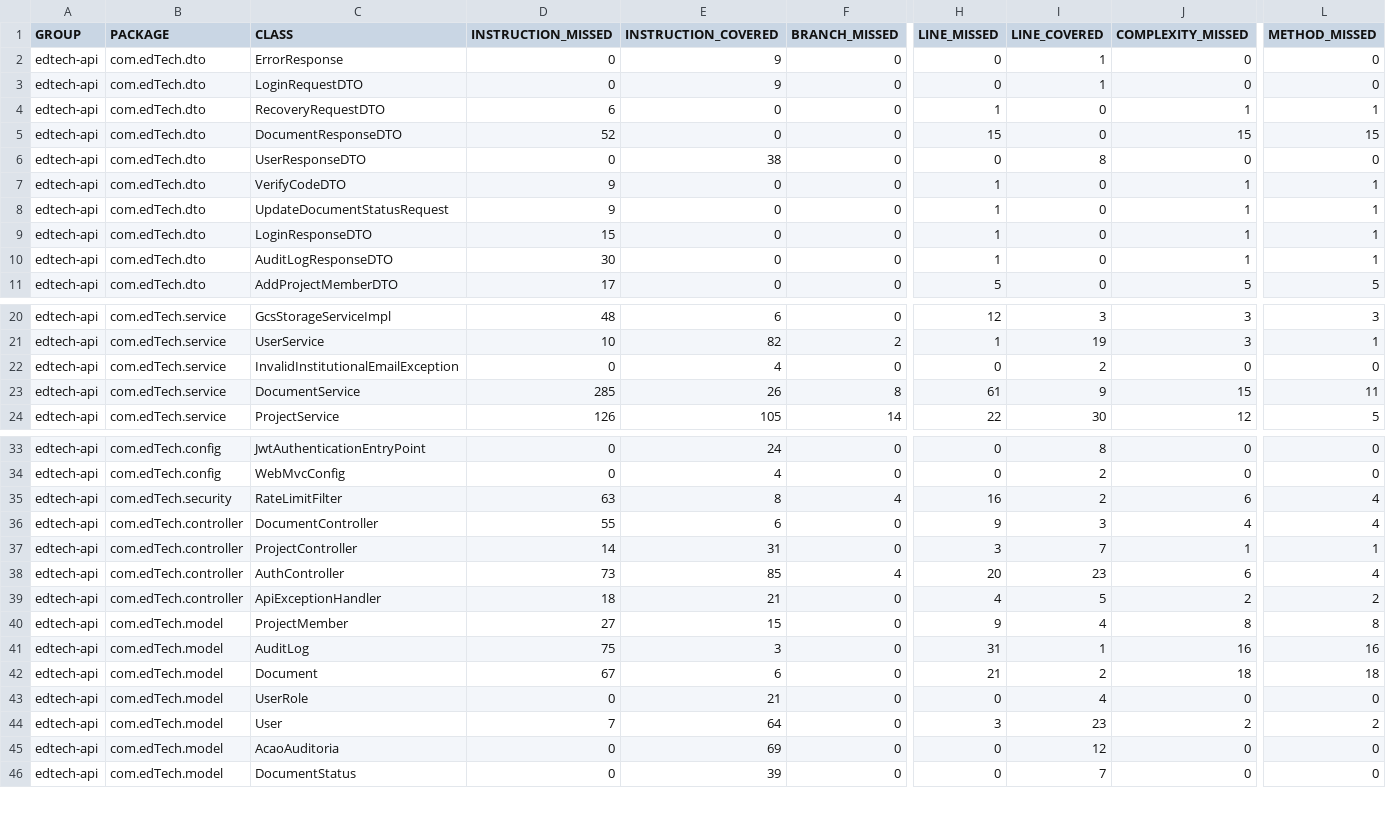
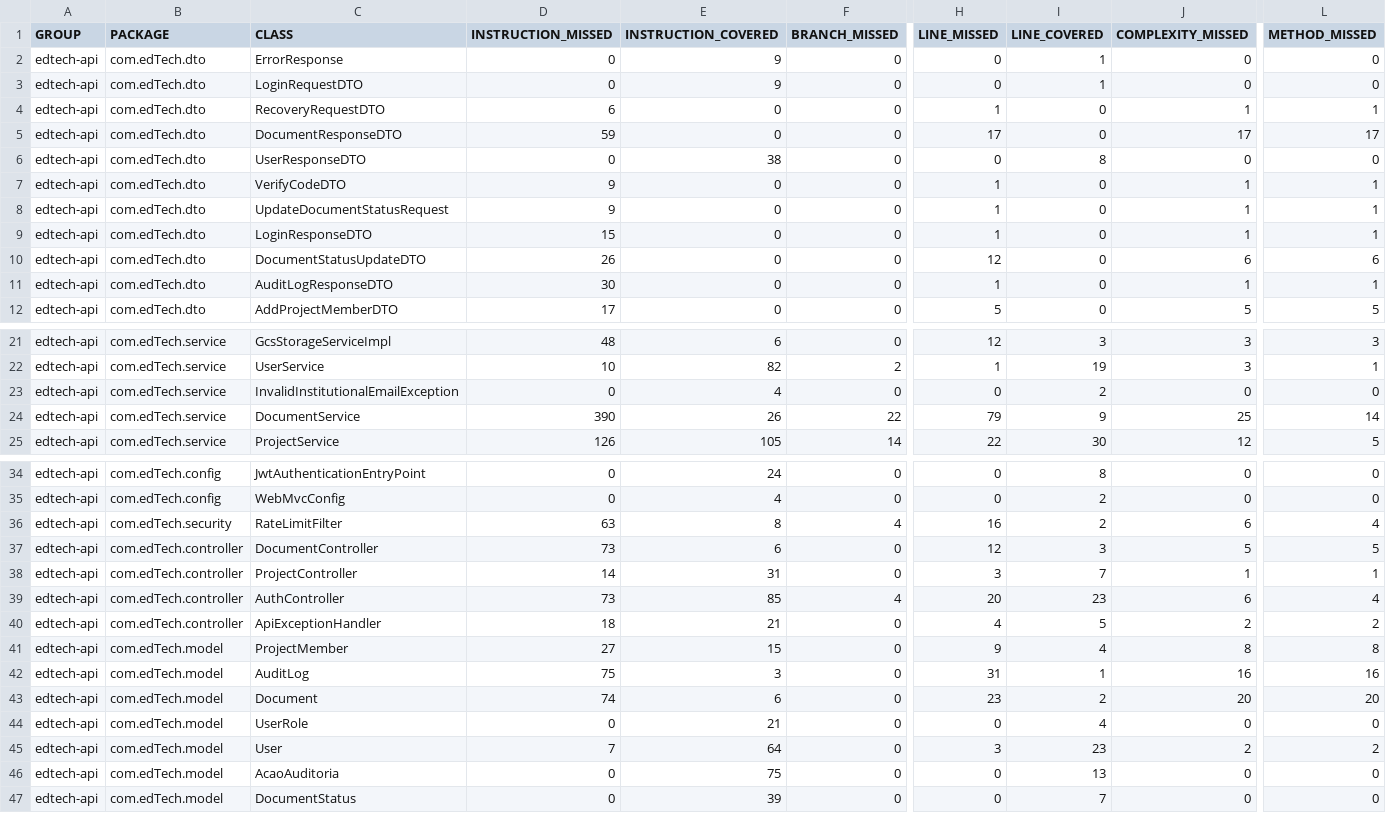
Before and after one commit to pedrohpsantos/EdTech, a CSV file: jacoco/jacoco.csv, drawn as a sheet; only a part is shown, gaps mark what is left out; addresses are those after the commit; rows hold the shown columns only; the diff names each change by its address in the sheet, - before the commit and + after, or states it on an @@ line.

```diff
--- a/jacoco/jacoco.csv
+++ b/jacoco/jacoco.csv
-D5 (INSTRUCTION_MISSED): 52
+D5 (INSTRUCTION_MISSED): 59
-H5 (LINE_MISSED): 15
+H5 (LINE_MISSED): 17
-J5 (COMPLEXITY_MISSED): 15
+J5 (COMPLEXITY_MISSED): 17
-L5 (METHOD_MISSED): 15
+L5 (METHOD_MISSED): 17
+row 10: edtech-api | com.edTech.dto | DocumentStatusUpdateDTO | 26 | 0 | 0 | 12 | 0 | 6 | 6
-D24 (INSTRUCTION_MISSED): 285
+D24 (INSTRUCTION_MISSED): 390
-F24 (BRANCH_MISSED): 8
+F24 (BRANCH_MISSED): 22
-H24 (LINE_MISSED): 61
+H24 (LINE_MISSED): 79
-J24 (COMPLEXITY_MISSED): 15
+J24 (COMPLEXITY_MISSED): 25
-L24 (METHOD_MISSED): 11
+L24 (METHOD_MISSED): 14
-D37 (INSTRUCTION_MISSED): 55
+D37 (INSTRUCTION_MISSED): 73
-H37 (LINE_MISSED): 9
+H37 (LINE_MISSED): 12
-J37 (COMPLEXITY_MISSED): 4
+J37 (COMPLEXITY_MISSED): 5
-L37 (METHOD_MISSED): 4
+L37 (METHOD_MISSED): 5
-D43 (INSTRUCTION_MISSED): 67
+D43 (INSTRUCTION_MISSED): 74
-H43 (LINE_MISSED): 21
+H43 (LINE_MISSED): 23
-J43 (COMPLEXITY_MISSED): 18
+J43 (COMPLEXITY_MISSED): 20
-L43 (METHOD_MISSED): 18
+L43 (METHOD_MISSED): 20
-E46 (INSTRUCTION_COVERED): 69
+E46 (INSTRUCTION_COVERED): 75
-I46 (LINE_COVERED): 12
+I46 (LINE_COVERED): 13
```
Also changed, not shown: 23 other files.
